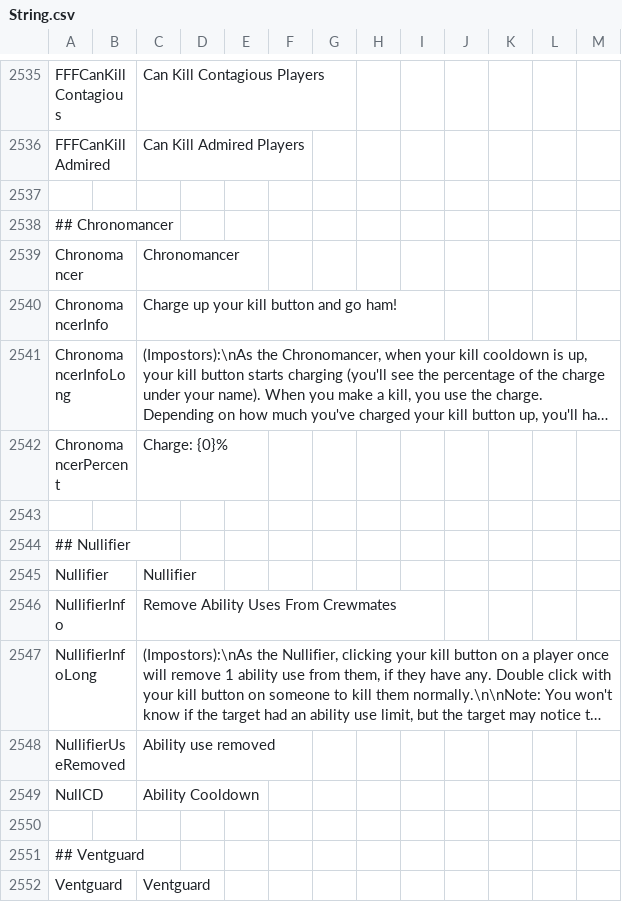
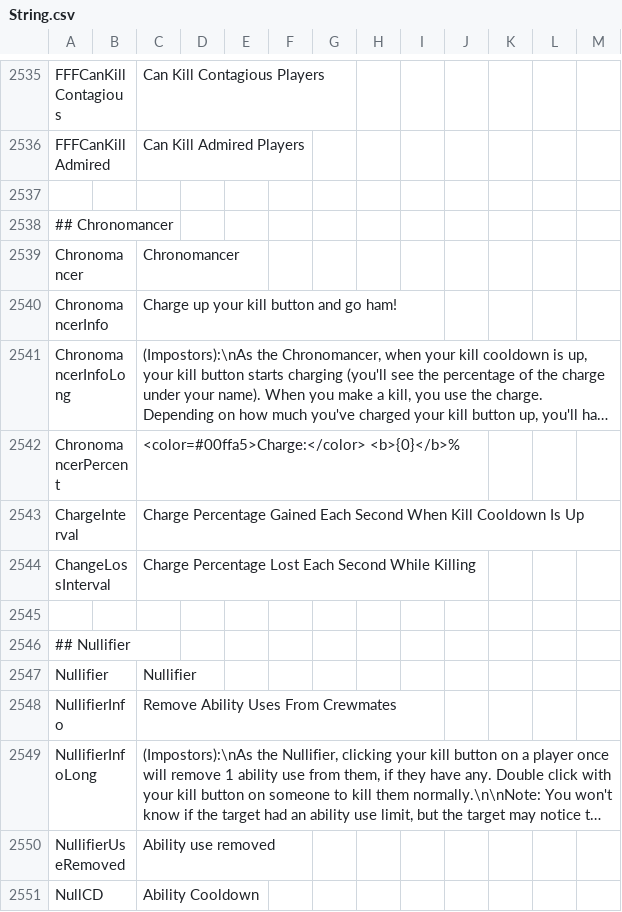
Before and after one commit to Gurge44/EndlessHostRoles, a CSV file: Resources/String.csv, drawn as a sheet; only a part is shown, gaps mark what is left out; the shorter side is filled out with more unchanged rows; long unchanged cells end in …; the diff names each change by its address in the sheet, - before the commit and + after, or states it on an @@ line.

```diff
--- a/Resources/String.csv
+++ b/Resources/String.csv
-C2542: Charge: {0}%
+C2542: <color=#00ffa5>Charge:</color> <b>{0}</b>%
+row 2543: ChargeInterval |  | Charge Percentage Gained Each Second When Kill Cooldown Is Up
+row 2544: ChangeLossInterval |  | Charge Percentage Lost Each Second While Killing
```
Also changed, not shown: 7 other files.
